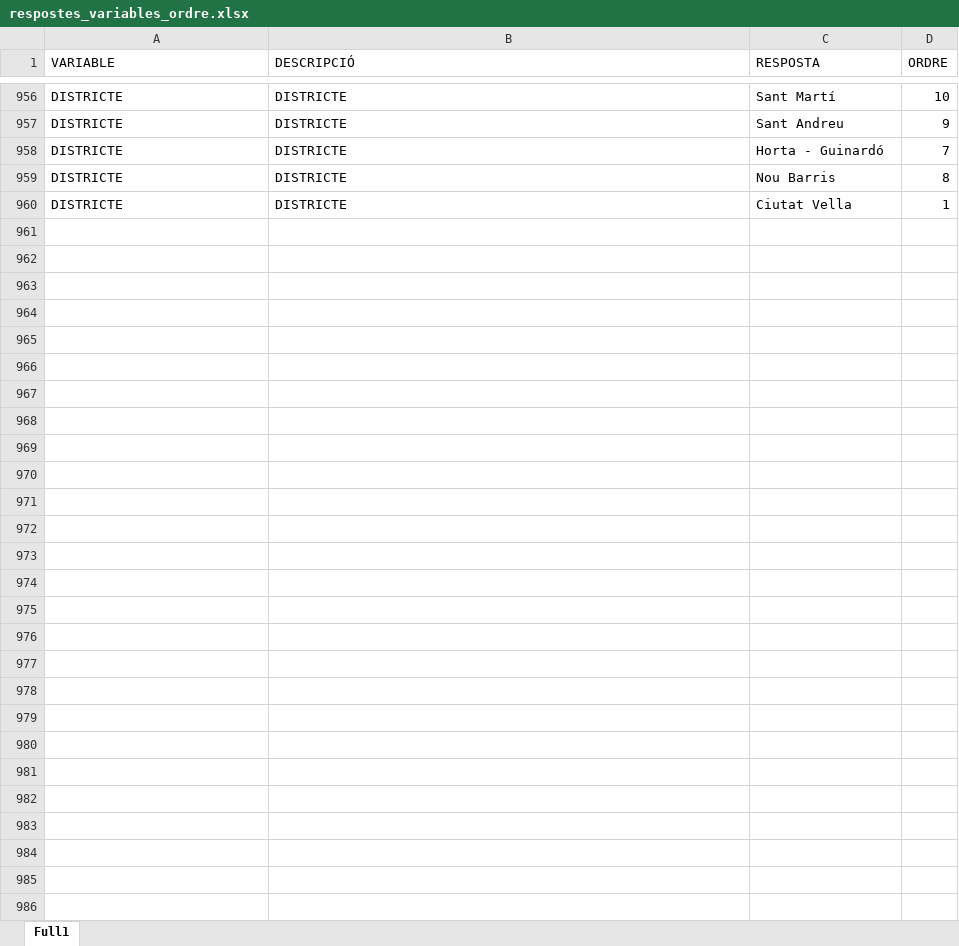
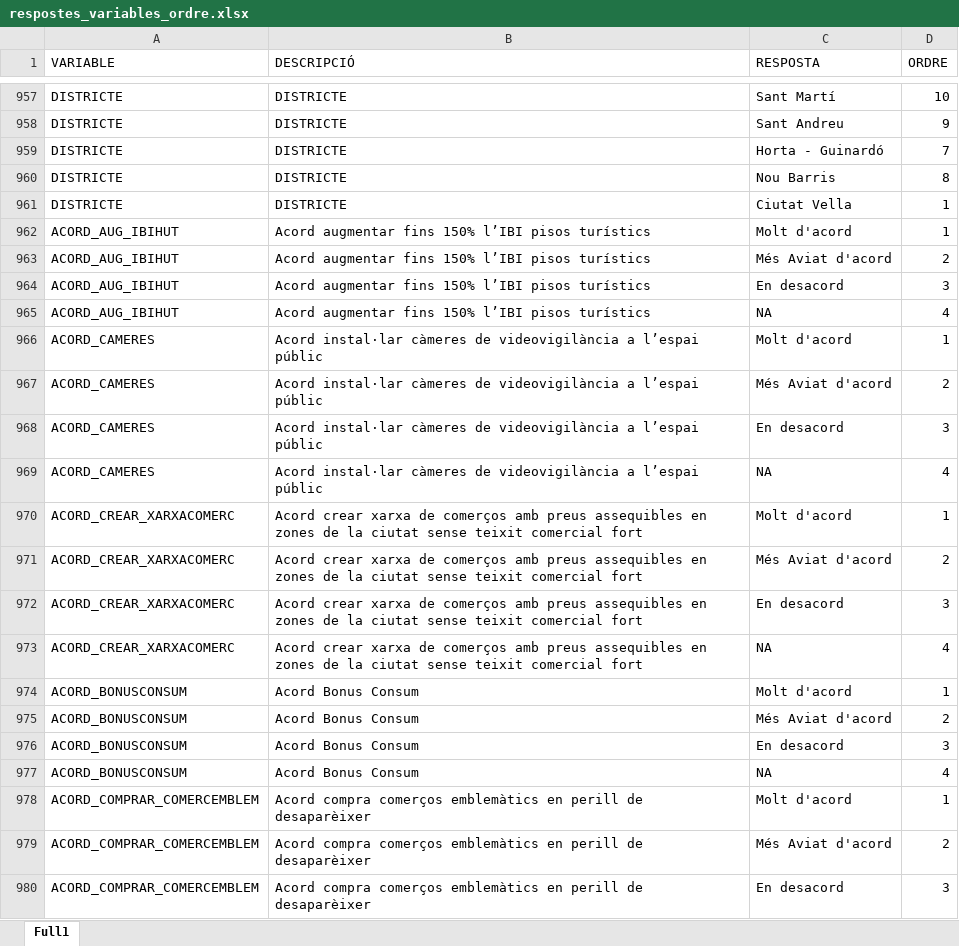
Before and after one commit to PauBelloPerez/Perfils-Electorals-BCN, an Excel workbook: metadata/respostes_variables_ordre.xlsx, sheet Full1, drawn as a sheet; only a part is shown, gaps mark what is left out; values as stored, in another font and other column widths than the file's, no borders; conditional formats not drawn; the diff covers the shown part only; the diff names each change by its address in the sheet, - before the commit and + after, or states it on an @@ line.

```diff
--- a/metadata/respostes_variables_ordre.xlsx (sheet Full1)
+++ b/metadata/respostes_variables_ordre.xlsx (sheet Full1)
+row 962: ACORD_AUG_IBIHUT | Acord augmentar fins 150% l’IBI pisos turístics | Molt d'acord | 1
+row 963: ACORD_AUG_IBIHUT | Acord augmentar fins 150% l’IBI pisos turístics | Més Aviat d'acord | 2
+row 964: ACORD_AUG_IBIHUT | Acord augmentar fins 150% l’IBI pisos turístics | En desacord | 3
+row 965: ACORD_AUG_IBIHUT | Acord augmentar fins 150% l’IBI pisos turístics | NA | 4
+row 966: ACORD_CAMERES | Acord instal·lar càmeres de videovigilància a l’espai públic | Molt d'acord | 1
+row 967: ACORD_CAMERES | Acord instal·lar càmeres de videovigilància a l’espai públic | Més Aviat d'acord | 2
+row 968: ACORD_CAMERES | Acord instal·lar càmeres de videovigilància a l’espai públic | En desacord | 3
+row 969: ACORD_CAMERES | Acord instal·lar càmeres de videovigilància a l’espai públic | NA | 4
+row 970: ACORD_CREAR_XARXACOMERC | Acord crear xarxa de comerços amb preus assequibles en zones de la ciutat sense teixit comercial fort | Molt d'acord | 1
+row 971: ACORD_CREAR_XARXACOMERC | Acord crear xarxa de comerços amb preus assequibles en zones de la ciutat sense teixit comercial fort | Més Aviat d'acord | 2
+row 972: ACORD_CREAR_XARXACOMERC | Acord crear xarxa de comerços amb preus assequibles en zones de la ciutat sense teixit comercial fort | En desacord | 3
+row 973: ACORD_CREAR_XARXACOMERC | Acord crear xarxa de comerços amb preus assequibles en zones de la ciutat sense teixit comercial fort | NA | 4
+row 974: ACORD_BONUSCONSUM | Acord Bonus Consum | Molt d'acord | 1
+row 975: ACORD_BONUSCONSUM | Acord Bonus Consum | Més Aviat d'acord | 2
+row 976: ACORD_BONUSCONSUM | Acord Bonus Consum | En desacord | 3
+row 977: ACORD_BONUSCONSUM | Acord Bonus Consum | NA | 4
+row 978: ACORD_COMPRAR_COMERCEMBLEM | Acord compra comerços emblemàtics en perill de desaparèixer | Molt d'acord | 1
+row 979: ACORD_COMPRAR_COMERCEMBLEM | Acord compra comerços emblemàtics en perill de desaparèixer | Més Aviat d'acord | 2
+row 980: ACORD_COMPRAR_COMERCEMBLEM | Acord compra comerços emblemàtics en perill de desaparèixer | En desacord | 3
```
Also changed, not shown: 55 added rows, 3 removed rows and 6 edited cells elsewhere in this sheet, 2 other files.
